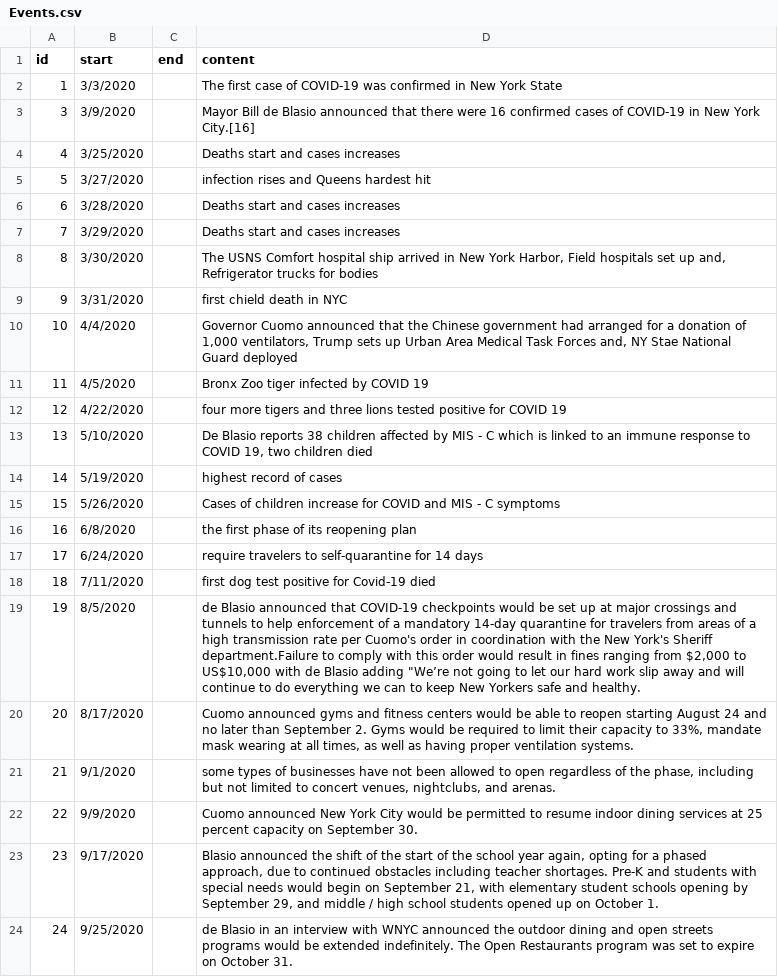
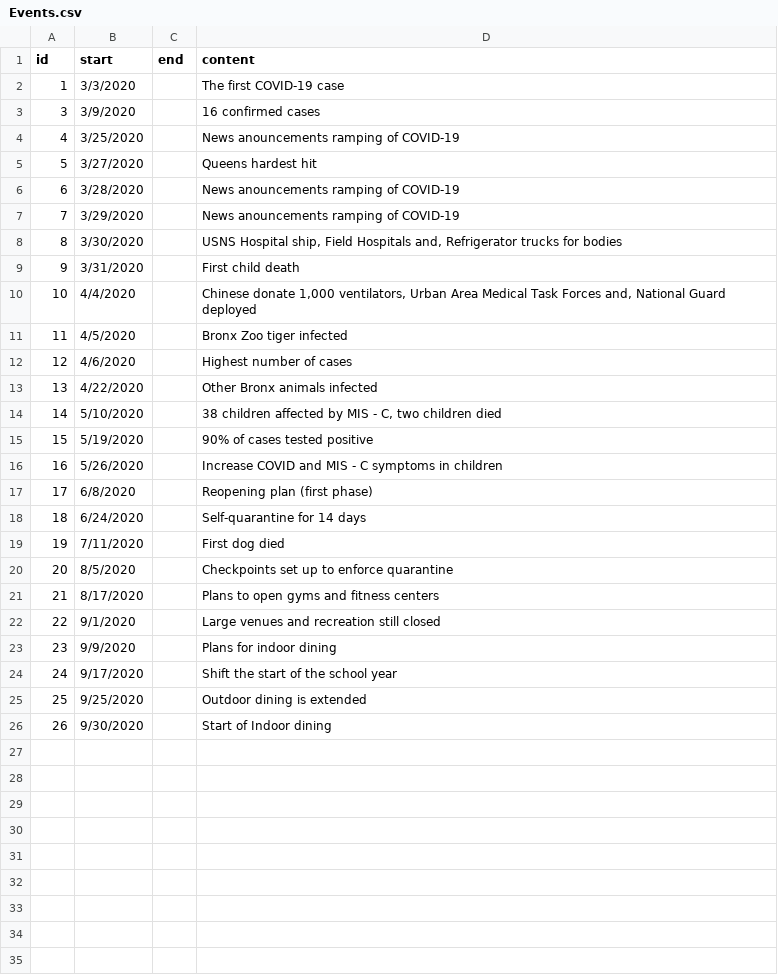
Before and after one commit to TZstatsADS/Fall2020-Project2-group7, a CSV file: data/Events.csv, drawn as a sheet; addresses are those after the commit; the diff names each change by its address in the sheet, - before the commit and + after, or states it on an @@ line.

```diff
--- a/data/Events.csv
+++ b/data/Events.csv
-D2 (content): The first case of COVID-19 was confirmed in New York State
+D2 (content): The first COVID-19 case
-D3 (content): Mayor Bill de Blasio announced that there were 16 confirmed cases of COVID-19 in New York City.[16]
+D3 (content): 16 confirmed cases
-D4 (content): Deaths start and cases increases
+D4 (content): News anouncements ramping of COVID-19
-D5 (content): infection rises and Queens hardest hit
+D5 (content): Queens hardest hit
-D6:D7 (content): Deaths start and cases increases
+D6:D7 (content): News anouncements ramping of COVID-19
-D8 (content): The USNS Comfort hospital ship arrived in New York Harbor, Field hospitals set up and, Refrigerator…
+D8 (content): USNS Hospital ship, Field Hospitals and, Refrigerator…
-D9 (content): first chield death in NYC
+D9 (content): First child death
-D10 (content): Governor Cuomo announced that the Chinese government had arranged for a donation of 1,000 ventilators, Trump sets up Urban Area Medical Task Forces and, NY Stae National Guard…
+D10 (content): Chinese donate 1,000 ventilators, Urban Area Medical Task Forces and, National Guard…
-D11 (content): Bronx Zoo tiger infected by COVID 19
+D11 (content): Bronx Zoo tiger infected
+row 12: 12 | 4/6/2020 |  | Highest number of cases
@@ column A (id) renumbered between rows 13 and 25 @@
-D13 (content): four more tigers and three lions tested positive for COVID 19
+D13 (content): Other Bronx animals infected
-D14 (content): De Blasio reports 38 children affected by MIS - C which is linked to an immune response to COVID 19, two children…
+D14 (content): 38 children affected by MIS - C, two children…
-D15 (content): highest record of cases
+D15 (content): 90% of cases tested positive
-D16 (content): Cases of children increase for COVID and MIS - C symptoms
+D16 (content): Increase COVID and MIS - C symptoms in children
-D17 (content): the first phase of its reopening plan
+D17 (content): Reopening plan (first phase)
-D18 (content): require travelers to self-quarantine for 14 days
+D18 (content): Self-quarantine for 14 days
-D19 (content): first dog test positive for Covid-19 died
+D19 (content): First dog died
-D20 (content): de Blasio announced that COVID-19 checkpoints would be set up at major crossings and tunnels to help enforcement of a mandatory 14-day quarantine for travelers from areas of a high transmission rate per Cuomo's order in coordination with the New York's Sheriff department.Failure to comply with this order would result in fines ranging from $2,000 to US$10,000 with de Blasio adding "We’re not going to let our hard work slip away and will continue to do everything we can to keep New Yorkers safe and healthy.
+D20 (content): Checkpoints set up to enforce quarantine
-D21 (content): Cuomo announced gyms and fitness centers would be able to reopen starting August 24 and no later than September 2. Gyms would be required to limit their capacity to 33%, mandate mask wearing at all times, as well as having proper ventilation systems.
+D21 (content): Plans to open gyms and fitness centers
-D22 (content): some types of businesses have not been allowed to open regardless of the phase, including but not limited to concert venues, nightclubs, and arenas.
+D22 (content): Large venues and recreation still closed
-D23 (content): Cuomo announced New York City would be permitted to resume indoor dining services at 25 percent capacity on September 30.
+D23 (content): Plans for indoor dining
-D24 (content): Blasio announced the shift of the start of the school year again, opting for a phased approach, due to continued obstacles including teacher shortages. Pre-K and students with special needs would begin on September 21, with elementary student schools opening by September 29, and middle / high school students opened up on October 1.
+D24 (content): Shift the start of the school year
-D25 (content): de Blasio in an interview with WNYC announced the outdoor dining and open streets programs would be extended indefinitely. The Open Restaurants program was set to expire on October 31.
+D25 (content): Outdoor dining is extended
+row 26: 26 | 9/30/2020 |  | Start of Indoor dining
```
Also changed, not shown: output/Avrage_tem.csv, 13 other files.
